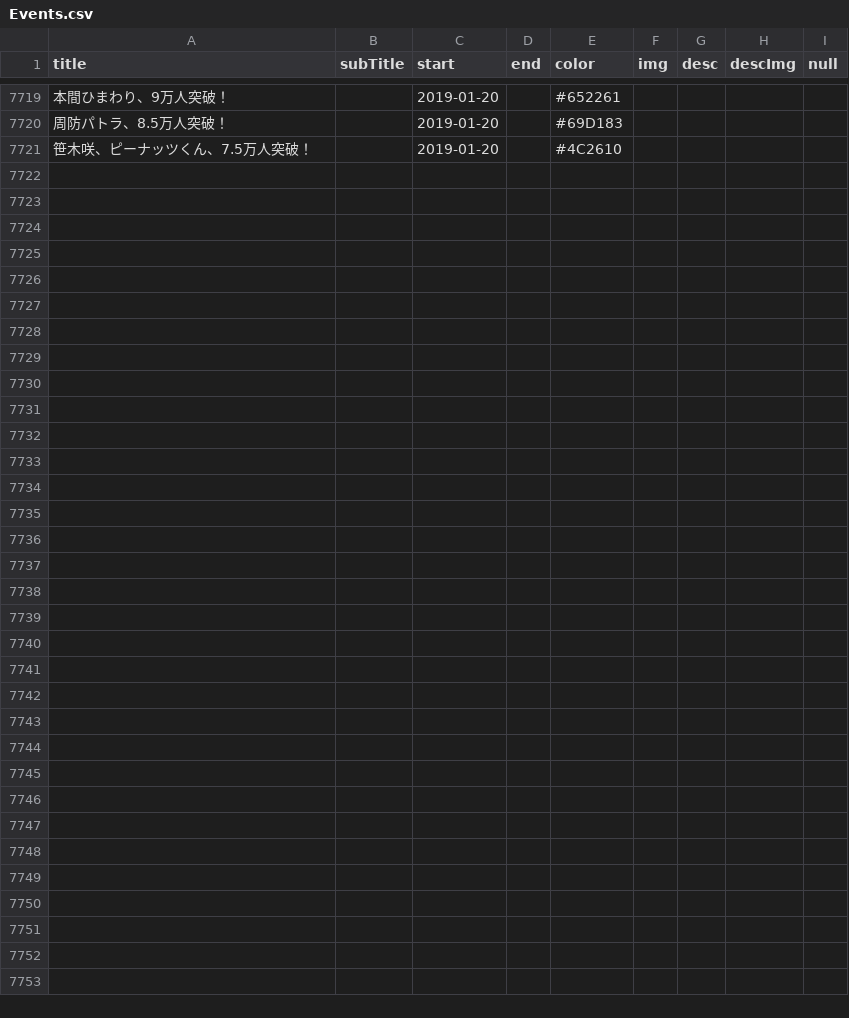
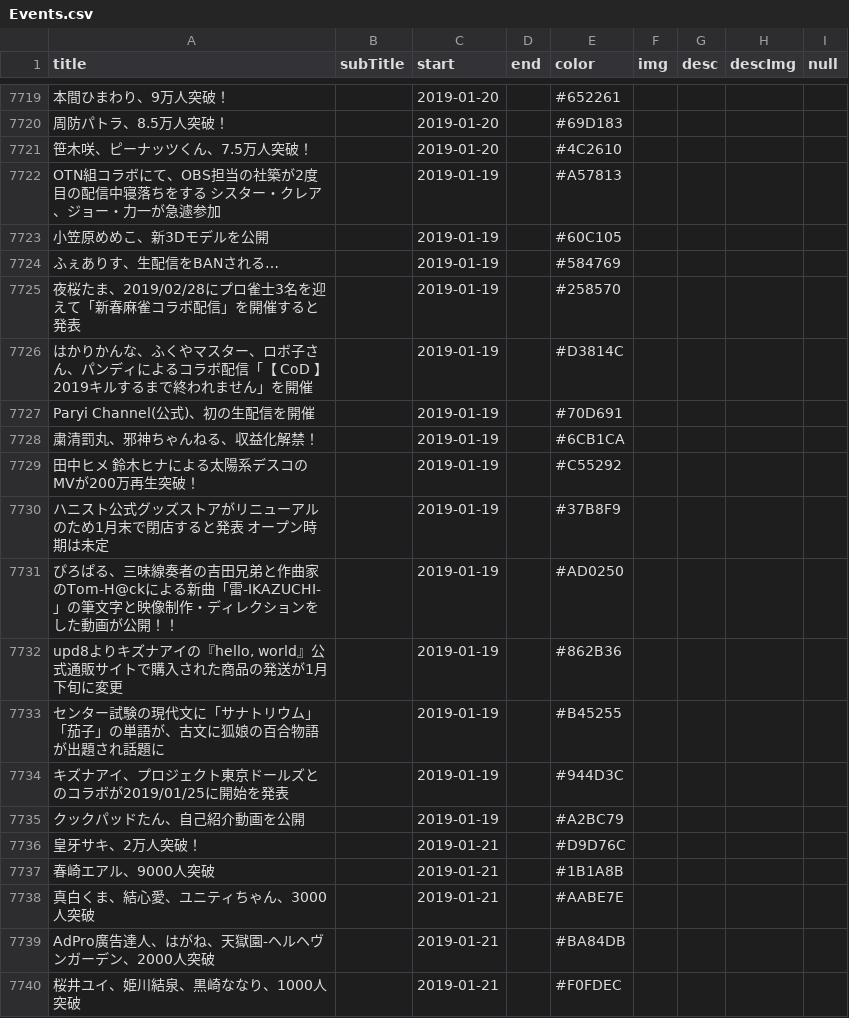
Before and after one commit to 238g/Cute, a CSV file: datas/VtuberChronology/Events.csv, drawn as a sheet; only a part is shown, gaps mark what is left out; the diff covers the shown part only; the diff names each change by its address in the sheet, - before the commit and + after, or states it on an @@ line.

Commit message:
update v-all and add vtuber_games story

```diff
--- a/datas/VtuberChronology/Events.csv
+++ b/datas/VtuberChronology/Events.csv
+row 7722: OTN組コラボにて、OBS担当の社築が2度目の配信中寝落ちをする シスター・クレア、ジョー・力一が急遽参加 |  | 2019-01-19 |  | #A57813
+row 7723: 小笠原めめこ、新3Dモデルを公開 |  | 2019-01-19 |  | #60C105
+row 7724: ふぇありす、生配信をBANされる… |  | 2019-01-19 |  | #584769
+row 7725: 夜桜たま、2019/02/28にプロ雀士3名を迎えて「新春麻雀コラボ配信」を開催すると発表 |  | 2019-01-19 |  | #258570
+row 7726: はかりかんな、ふくやマスター、ロボ子さん、パンディによるコラボ配信「【 CoD 】 2019キルするまで終われません」を開催 |  | 2019-01-19 |  | #D3814C
+row 7727: Paryi Channel(公式)、初の生配信を開催 |  | 2019-01-19 |  | #70D691
+row 7728: 粛清罰丸、邪神ちゃんねる、収益化解禁！ |  | 2019-01-19 |  | #6CB1CA
+row 7729: 田中ヒメ 鈴木ヒナによる太陽系デスコのMVが200万再生突破！ |  | 2019-01-19 |  | #C55292
+row 7730: ハニスト公式グッズストアがリニューアルのため1月末で閉店すると発表 オープン時期は未定 |  | 2019-01-19 |  | #37B8F9
+row 7731: ぴろぱる、三味線奏者の吉田兄弟と作曲家のTom-H@ckによる新曲「雷-IKAZUCHI-」の筆文字と映像制作・ディレクションをした動画が公開！！ |  | 2019-01-19 |  | #AD0250
+row 7732: upd8よりキズナアイの『hello, world』公式通販サイトで購入された商品の発送が1月下旬に変更 |  | 2019-01-19 |  | #862B36
+row 7733: センター試験の現代文に「サナトリウム」「茄子」の単語が、古文に狐娘の百合物語が出題され話題に |  | 2019-01-19 |  | #B45255
+row 7734: キズナアイ、プロジェクト東京ドールズとのコラボが2019/01/25に開始を発表 |  | 2019-01-19 |  | #944D3C
+row 7735: クックパッドたん、自己紹介動画を公開 |  | 2019-01-19 |  | #A2BC79
+row 7736: 皇牙サキ、2万人突破！ |  | 2019-01-21 |  | #D9D76C
+row 7737: 春崎エアル、9000人突破 |  | 2019-01-21 |  | #1B1A8B
+row 7738: 真白くま、結心愛、ユニティちゃん、3000人突破 |  | 2019-01-21 |  | #AABE7E
+row 7739: AdPro廣告達人、はがね、天獄園-ヘルヘヴンガーデン、2000人突破 |  | 2019-01-21 |  | #BA84DB
+row 7740: 桜井ユイ、姫川結泉、黒崎ななり、1000人突破 |  | 2019-01-21 |  | #F0FDEC
```
Also changed, not shown: 46 added rows elsewhere in this file, 4 other files.
